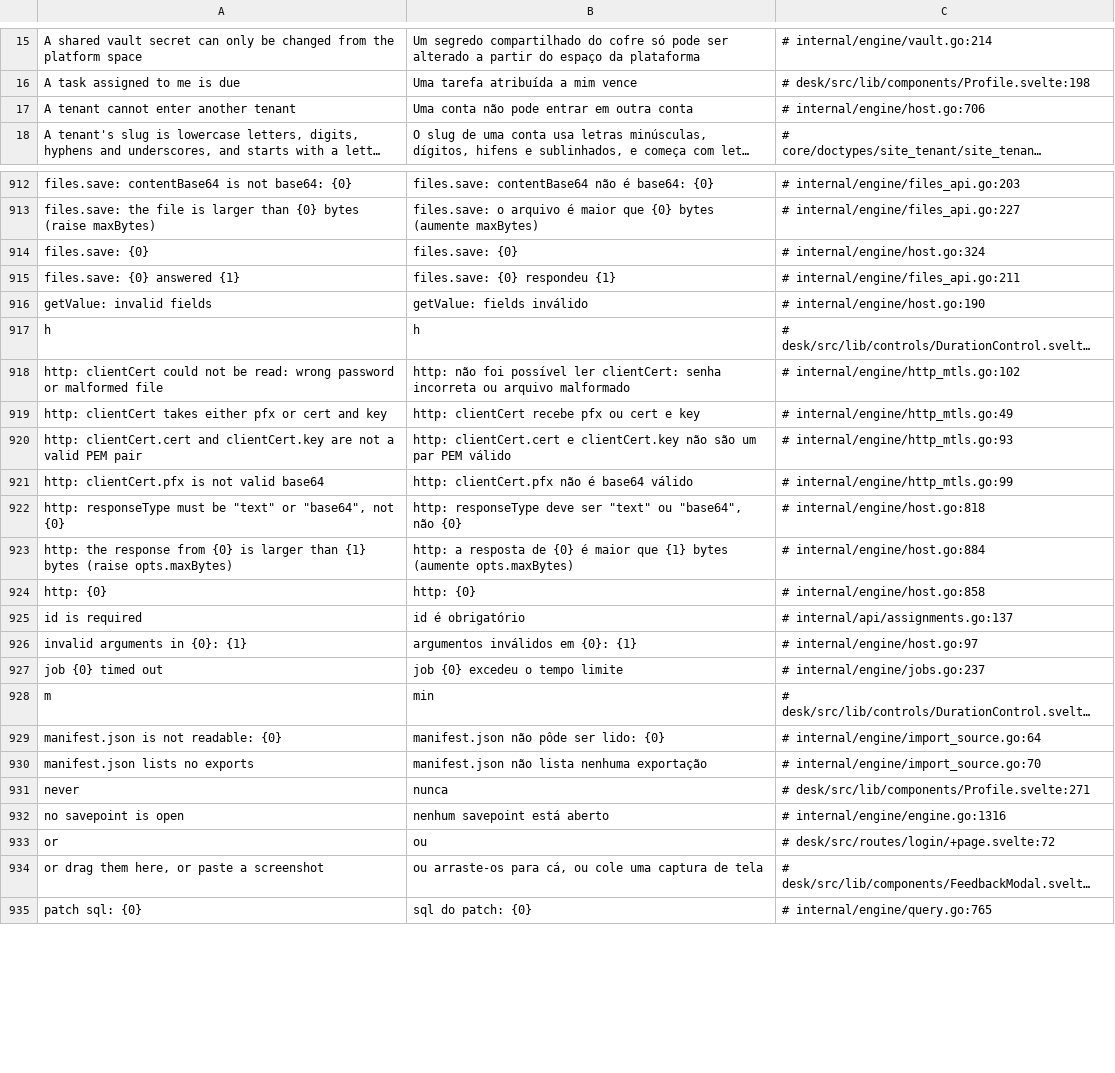
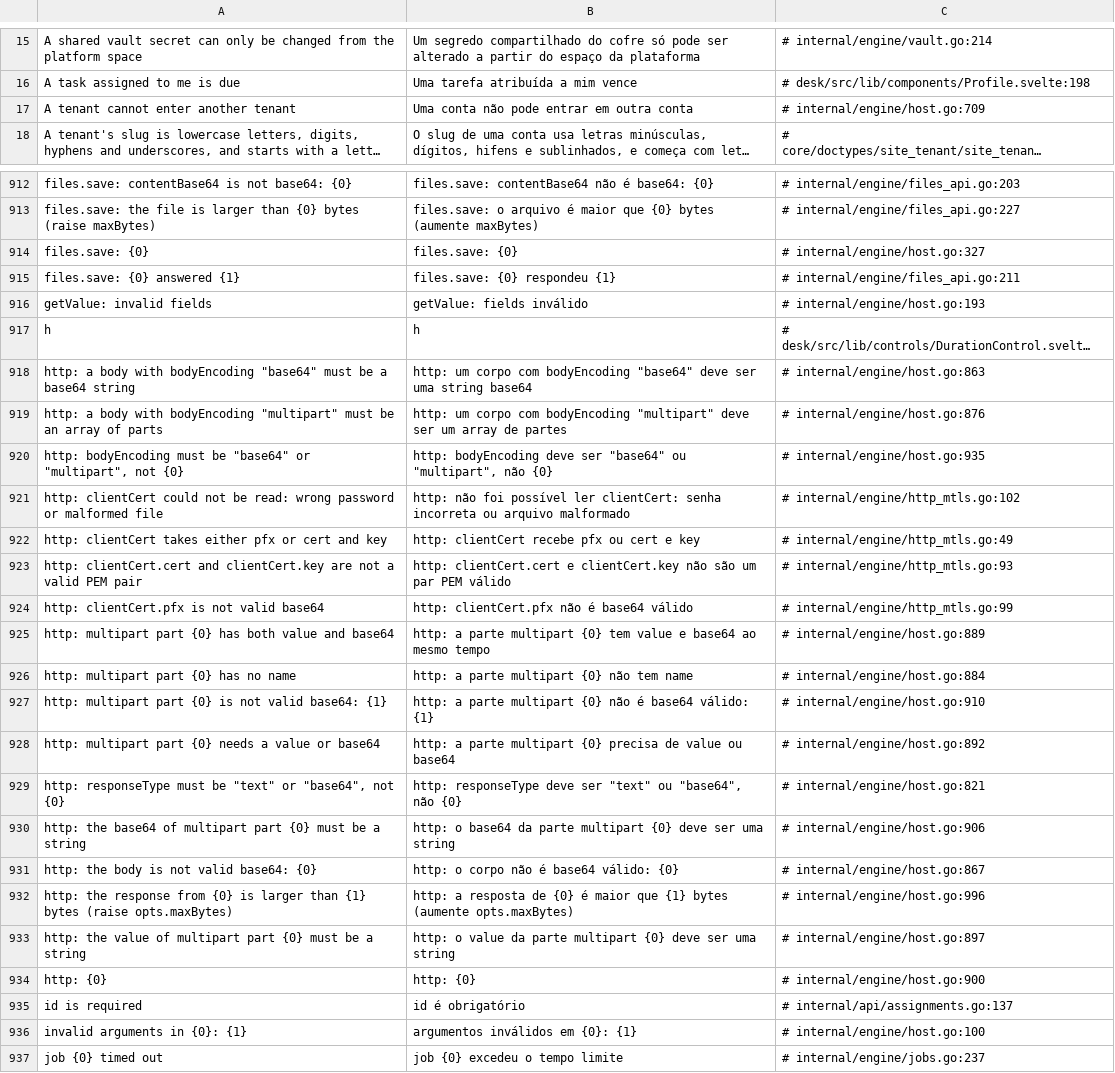
Before and after one commit to jrvidotti/ddcore, a CSV file: core/translations/pt-BR.csv, drawn as a sheet; only a part is shown, gaps mark what is left out; the shorter side is filled out with more unchanged rows; long unchanged cells end in …; addresses are those after the commit; the diff covers the shown part only; the diff names each change by its address in the sheet, - before the commit and + after, or states it on an @@ line.

```diff
--- a/core/translations/pt-BR.csv
+++ b/core/translations/pt-BR.csv
-C17: # internal/engine/host.go:706
+C17: # internal/engine/host.go:709
-C914: # internal/engine/host.go:324
+C914: # internal/engine/host.go:327
-C916: # internal/engine/host.go:190
+C916: # internal/engine/host.go:193
+row 918: http: a body with bodyEncoding "base64" must be a base64 string | http: um corpo com bodyEncoding "base64" deve ser uma string base64 | # internal/engine/host.go:863
+row 919: http: a body with bodyEncoding "multipart" must be an array of parts | http: um corpo com bodyEncoding "multipart" deve ser um array de partes | # internal/engine/host.go:876
+row 920: http: bodyEncoding must be "base64" or "multipart", not {0} | http: bodyEncoding deve ser "base64" ou "multipart", não {0} | # internal/engine/host.go:935
+row 925: http: multipart part {0} has both value and base64 | http: a parte multipart {0} tem value e base64 ao mesmo tempo | # internal/engine/host.go:889
+row 926: http: multipart part {0} has no name | http: a parte multipart {0} não tem name | # internal/engine/host.go:884
+row 927: http: multipart part {0} is not valid base64: {1} | http: a parte multipart {0} não é base64 válido: {1} | # internal/engine/host.go:910
+row 928: http: multipart part {0} needs a value or base64 | http: a parte multipart {0} precisa de value ou base64 | # internal/engine/host.go:892
-C929: # internal/engine/host.go:818
+C929: # internal/engine/host.go:821
+row 930: http: the base64 of multipart part {0} must be a string | http: o base64 da parte multipart {0} deve ser uma string | # internal/engine/host.go:906
+row 931: http: the body is not valid base64: {0} | http: o corpo não é base64 válido: {0} | # internal/engine/host.go:867
-C932: # internal/engine/host.go:884
+C932: # internal/engine/host.go:996
+row 933: http: the value of multipart part {0} must be a string | http: o value da parte multipart {0} deve ser uma string | # internal/engine/host.go:897
-C934: # internal/engine/host.go:858
+C934: # internal/engine/host.go:900
-C936: # internal/engine/host.go:97
+C936: # internal/engine/host.go:100
```
Also changed, not shown: 6 edited cells elsewhere in this file, 7 other files.
